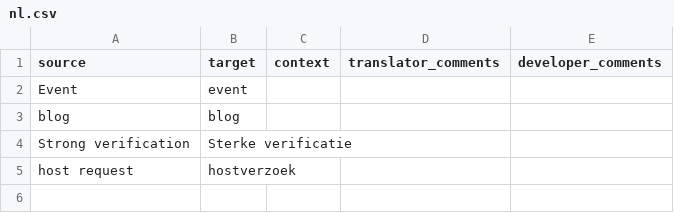
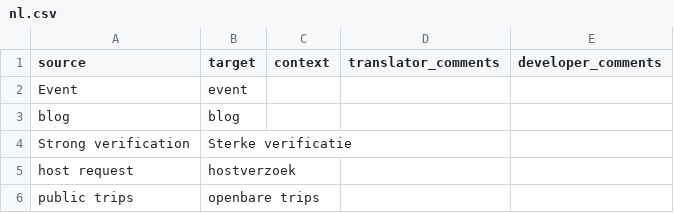
Before and after one commit to Couchers-org/couchers, a CSV file: app/i18n/glossary/nl.csv, drawn as a sheet; the diff names each change by its address in the sheet, - before the commit and + after, or states it on an @@ line.

```diff
--- a/app/i18n/glossary/nl.csv
+++ b/app/i18n/glossary/nl.csv
+row 6: public trips | openbare trips
```
Also changed, not shown: 1 other file.
